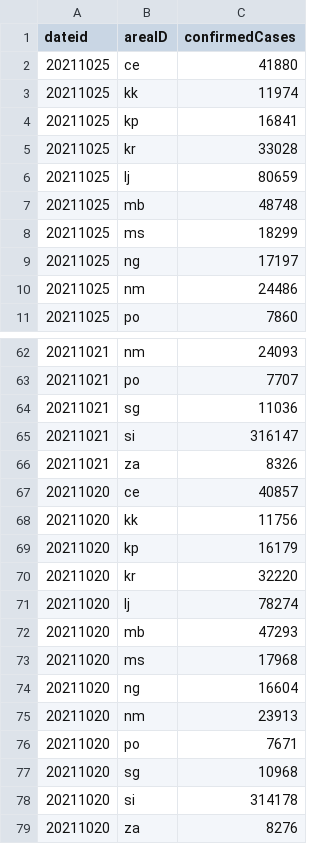
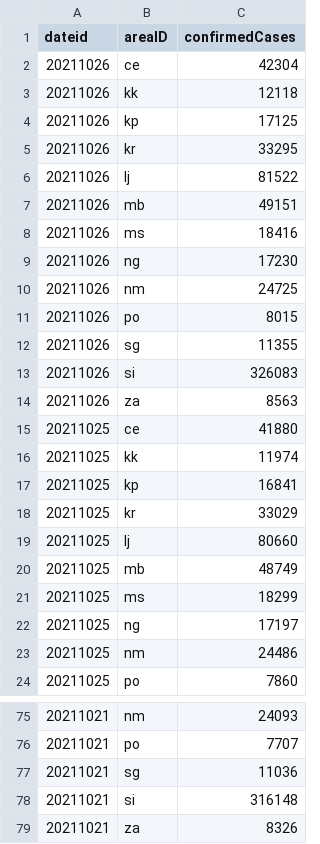
Before and after one commit to RegionMeter/RM_covid19, a CSV file: src/si_sledilnik_region_confirmed.csv, drawn as a sheet; only a part is shown, gaps mark what is left out; the shorter side is filled out with more unchanged rows; the diff covers the shown part only.

```diff
--- a/src/si_sledilnik_region_confirmed.csv
+++ b/src/si_sledilnik_region_confirmed.csv
@@ -1,2 +1,15 @@
 dateid,areaID,confirmedCases
+20211026,ce,42304
+20211026,kk,12118
+20211026,kp,17125
+20211026,kr,33295
+20211026,lj,81522
+20211026,mb,49151
+20211026,ms,18416
+20211026,ng,17230
+20211026,nm,24725
+20211026,po,8015
+20211026,sg,11355
+20211026,si,326083
+20211026,za,8563
 20211025,ce,41880
@@ -4,5 +17,5 @@ dateid,areaID,confirmedCases
 20211025,kp,16841
-20211025,kr,33028
-20211025,lj,80659
-20211025,mb,48748
+20211025,kr,33029
+20211025,lj,80660
+20211025,mb,48749
 20211025,ms,18299
@@ -64,3 +77,3 @@ dateid,areaID,confirmedCases
 20211021,sg,11036
-20211021,si,316147
+20211021,si,316148
 20211021,za,8326
```
Also changed, not shown: 9 edited cells elsewhere in this file, src/si_sledilnik_deceased.csv, src/si_sledilnik_region_active.csv.
